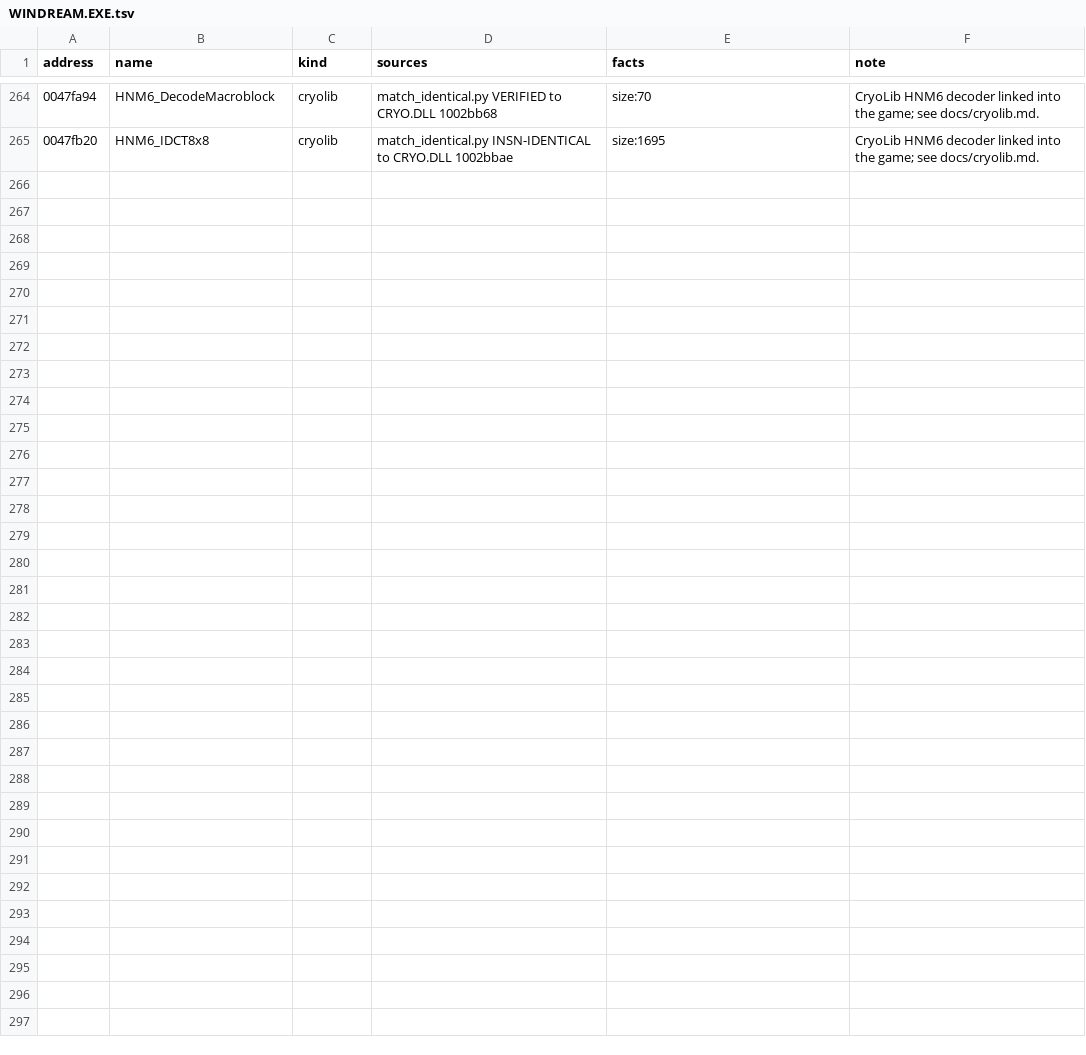
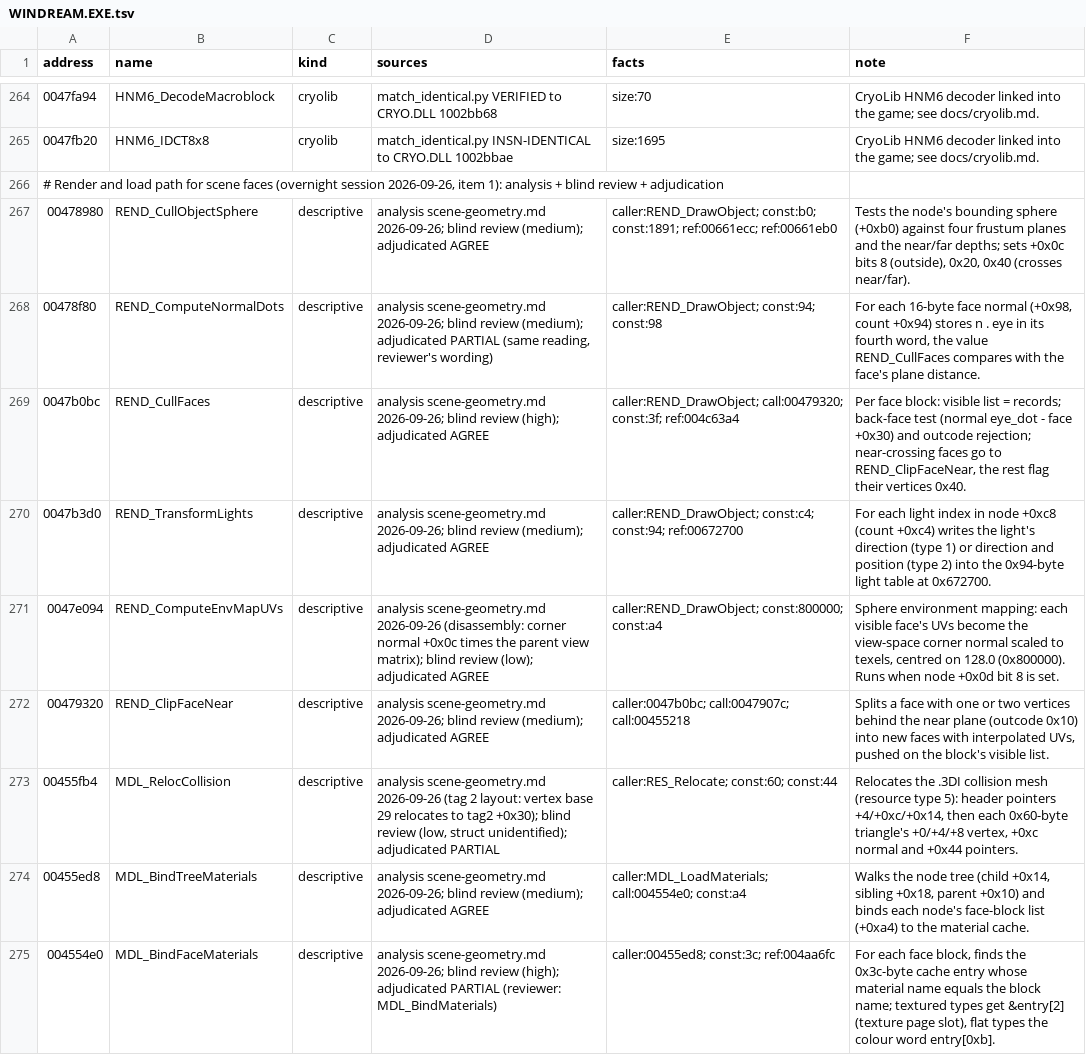
Before and after one commit to jlagedo/dreams-to-reality-re, a TSV file: re/names/WINDREAM.EXE.tsv, drawn as a sheet; only a part is shown, gaps mark what is left out.

Commit message:
Resolve level faces from the engine's draw path; tag 2 is collision
Face vertex pointers are relocated once and read as 40-byte vertex records;
all 472,299 in the 95 scenes land on a node's vertex array. Tag 2 is the
.3DI collision mesh (resource type 5), which omits skies, video surfaces and
water, so the node gate now rejects only nodes displaced against it: 58 -> 84
of 95 scenes export with names and UVs. Face, vertex, normal, UV, edge, face
block, node and collision-triangle layouts typed from the code that reads
them; nine render/load helpers named with blind review.

```diff
--- a/re/names/WINDREAM.EXE.tsv
+++ b/re/names/WINDREAM.EXE.tsv
@@ -265 +265,11 @@ address	name	kind	sources	facts	note
 0047fb20	HNM6_IDCT8x8	cryolib	match_identical.py INSN-IDENTICAL to CRYO.DLL 1002bbae	size:1695	CryoLib HNM6 decoder linked into the game; see docs/cryolib.md.
+# Render and load path for scene faces (overnight session 2026-09-26, item 1): analysis + blind review + adjudication
+00478980	REND_CullObjectSphere	descriptive	analysis scene-geometry.md 2026-09-26; blind review (medium); adjudicated AGREE	caller:REND_DrawObject; const:b0; const:1891; ref:00661ecc; ref:00661eb0	Tests the node's bounding sphere (+0xb0) against four frustum planes and the near/far depths; sets +0x0c bits 8 (outside), 0x20, 0x40 (crosses near/far).
+00478f80	REND_ComputeNormalDots	descriptive	analysis scene-geometry.md 2026-09-26; blind review (medium); adjudicated PARTIAL (same reading, reviewer's wording)	caller:REND_DrawObject; const:94; const:98	For each 16-byte face normal (+0x98, count +0x94) stores n . eye in its fourth word, the value REND_CullFaces compares with the face's plane distance.
+0047b0bc	REND_CullFaces	descriptive	analysis scene-geometry.md 2026-09-26; blind review (high); adjudicated AGREE	caller:REND_DrawObject; call:00479320; const:3f; ref:004c63a4	Per face block: visible list = records; back-face test (normal eye_dot - face +0x30) and outcode rejection; near-crossing faces go to REND_ClipFaceNear, the rest flag their vertices 0x40.
+0047b3d0	REND_TransformLights	descriptive	analysis scene-geometry.md 2026-09-26; blind review (medium); adjudicated AGREE	caller:REND_DrawObject; const:c4; const:94; ref:00672700	For each light index in node +0xc8 (count +0xc4) writes the light's direction (type 1) or direction and position (type 2) into the 0x94-byte light table at 0x672700.
+0047e094	REND_ComputeEnvMapUVs	descriptive	analysis scene-geometry.md 2026-09-26 (disassembly: corner normal +0x0c times the parent view matrix); blind review (low); adjudicated AGREE	caller:REND_DrawObject; const:800000; const:a4	Sphere environment mapping: each visible face's UVs become the view-space corner normal scaled to texels, centred on 128.0 (0x800000). Runs when node +0x0d bit 8 is set.
+00479320	REND_ClipFaceNear	descriptive	analysis scene-geometry.md 2026-09-26; blind review (medium); adjudicated AGREE	caller:0047b0bc; call:0047907c; call:00455218	Splits a face with one or two vertices behind the near plane (outcode 0x10) into new faces with interpolated UVs, pushed on the block's visible list.
+00455fb4	MDL_RelocCollision	descriptive	analysis scene-geometry.md 2026-09-26 (tag 2 layout: vertex base 29 relocates to tag2 +0x30); blind review (low, struct unidentified); adjudicated PARTIAL	caller:RES_Relocate; const:60; const:44	Relocates the .3DI collision mesh (resource type 5): header pointers +4/+0xc/+0x14, then each 0x60-byte triangle's +0/+4/+8 vertex, +0xc normal and +0x44 pointers.
+00455ed8	MDL_BindTreeMaterials	descriptive	analysis scene-geometry.md 2026-09-26; blind review (medium); adjudicated AGREE	caller:MDL_LoadMaterials; call:004554e0; const:a4	Walks the node tree (child +0x14, sibling +0x18, parent +0x10) and binds each node's face-block list (+0xa4) to the material cache.
+004554e0	MDL_BindFaceMaterials	descriptive	analysis scene-geometry.md 2026-09-26; blind review (high); adjudicated PARTIAL (reviewer: MDL_BindMaterials)	caller:00455ed8; const:3c; ref:004aa6fc	For each face block, finds the 0x3c-byte cache entry whose material name equals the block name; textured types get &entry[2] (texture page slot), flat types the colour word entry[0xb].
```
Also changed, not shown: 7 other files.
